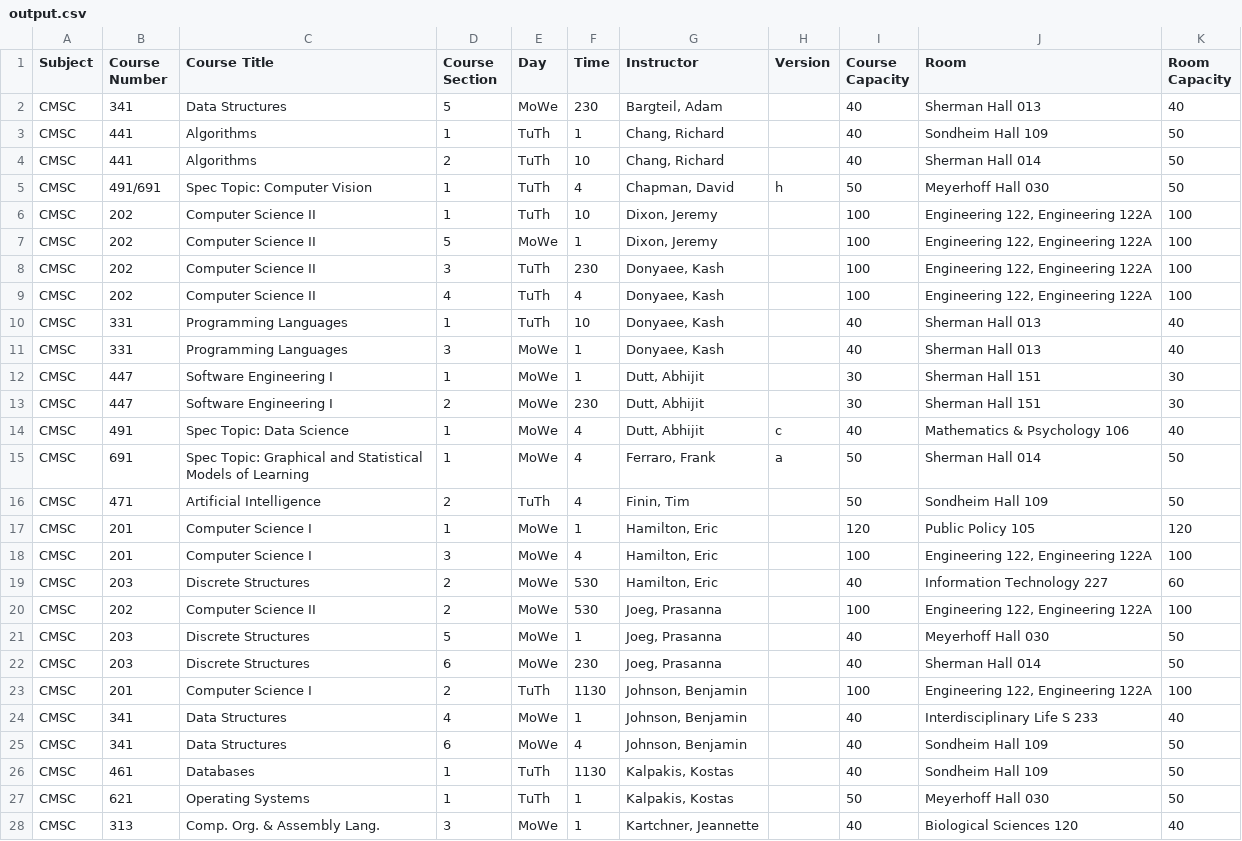
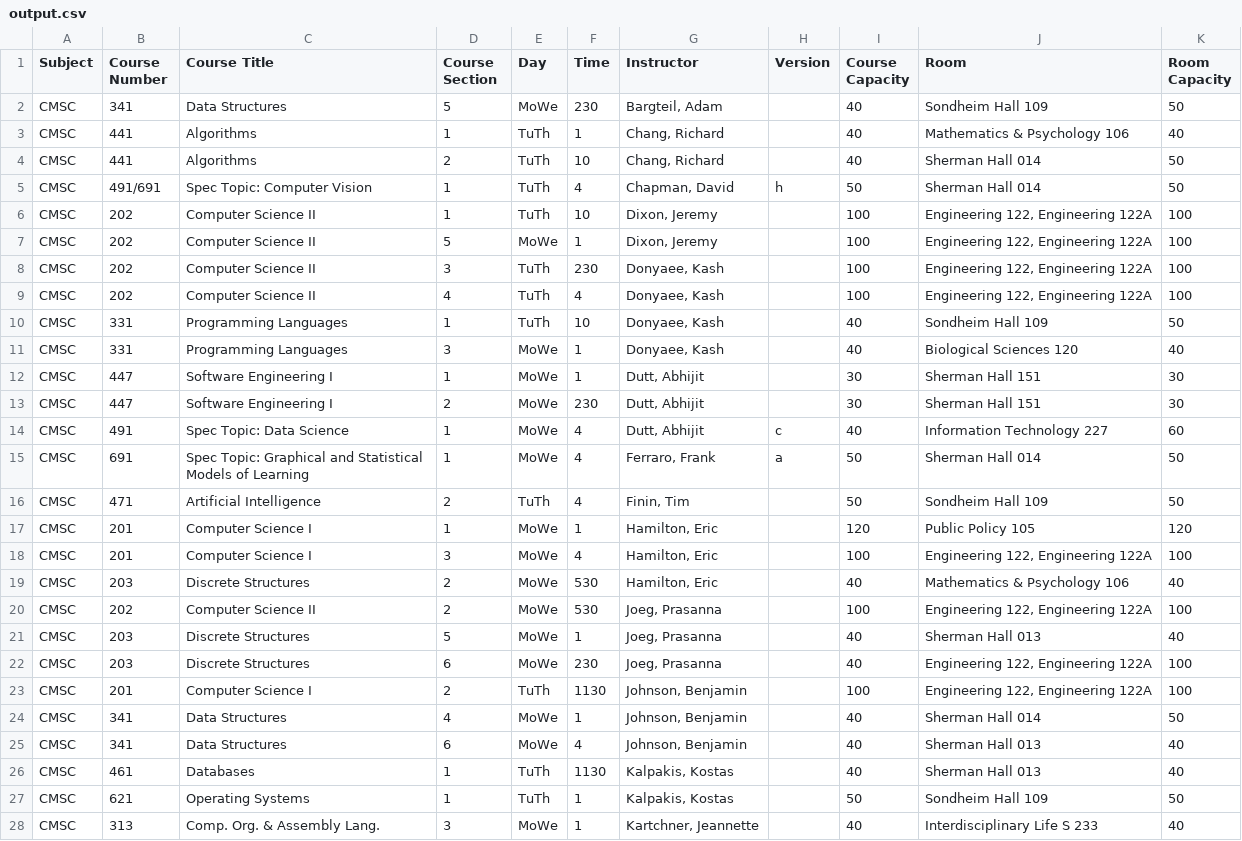
Before and after one commit to BryanDelasPenas/CMSC447-Spring2020-Team3, a CSV file: ClassSchedule/src/CSV data files/output.csv, drawn as a sheet; only a part is shown; the diff covers the shown part only.

Commit message:
Final Code Push
Updated Error Checking Class, fixed bug with Error Check regex, fixed
bug where there will be an output if a class cannot be placed.

```diff
--- a/ClassSchedule/src/CSV data files/output.csv
+++ b/ClassSchedule/src/CSV data files/output.csv
@@ -1,6 +1,6 @@
 Subject,Course Number,Course Title,Course Section,Day,Time,Instructor,Version,Course Capacity,Room,Room Capacity
-CMSC,341,Data Structures,5,MoWe,230,"Bargteil, Adam",,40,Sherman Hall 013,40
-CMSC,441,Algorithms,1,TuTh,1,"Chang, Richard",,40,Sondheim Hall 109,50
+CMSC,341,Data Structures,5,MoWe,230,"Bargteil, Adam",,40,Sondheim Hall 109,50
+CMSC,441,Algorithms,1,TuTh,1,"Chang, Richard",,40,Mathematics & Psychology 106,40
 CMSC,441,Algorithms,2,TuTh,10,"Chang, Richard",,40,Sherman Hall 014,50
-CMSC,491/691,Spec Topic: Computer Vision,1,TuTh,4,"Chapman, David",h,50,Meyerhoff Hall 030,50
+CMSC,491/691,Spec Topic: Computer Vision,1,TuTh,4,"Chapman, David",h,50,Sherman Hall 014,50
 CMSC,202,Computer Science II,1,TuTh,10,"Dixon, Jeremy",,100,"Engineering 122, Engineering 122A",100
@@ -9,7 +9,7 @@ CMSC,202,Computer Science II,3,TuTh,230,"Donyaee, Kash",,100,"Engineering 122, E
 CMSC,202,Computer Science II,4,TuTh,4,"Donyaee, Kash",,100,"Engineering 122, Engineering 122A",100
-CMSC,331,Programming Languages,1,TuTh,10,"Donyaee, Kash",,40,Sherman Hall 013,40
-CMSC,331,Programming Languages,3,MoWe,1,"Donyaee, Kash",,40,Sherman Hall 013,40
+CMSC,331,Programming Languages,1,TuTh,10,"Donyaee, Kash",,40,Sondheim Hall 109,50
+CMSC,331,Programming Languages,3,MoWe,1,"Donyaee, Kash",,40,Biological Sciences 120,40
 CMSC,447,Software Engineering I,1,MoWe,1,"Dutt, Abhijit",,30,Sherman Hall 151,30
 CMSC,447,Software Engineering I,2,MoWe,230,"Dutt, Abhijit",,30,Sherman Hall 151,30
-CMSC,491,Spec Topic: Data Science,1,MoWe,4,"Dutt, Abhijit",c,40,Mathematics & Psychology 106,40
+CMSC,491,Spec Topic: Data Science,1,MoWe,4,"Dutt, Abhijit",c,40,Information Technology 227,60
 CMSC,691,Spec Topic: Graphical and Statistical Models of Learning,1,MoWe,4,"Ferraro, Frank",a,50,Sherman Hall 014,50
@@ -18,11 +18,11 @@ CMSC,201,Computer Science I,1,MoWe,1,"Hamilton, Eric",,120,Public Policy 105,120
 CMSC,201,Computer Science I,3,MoWe,4,"Hamilton, Eric",,100,"Engineering 122, Engineering 122A",100
-CMSC,203,Discrete Structures,2,MoWe,530,"Hamilton, Eric",,40,Information Technology 227,60
+CMSC,203,Discrete Structures,2,MoWe,530,"Hamilton, Eric",,40,Mathematics & Psychology 106,40
 CMSC,202,Computer Science II,2,MoWe,530,"Joeg, Prasanna",,100,"Engineering 122, Engineering 122A",100
-CMSC,203,Discrete Structures,5,MoWe,1,"Joeg, Prasanna",,40,Meyerhoff Hall 030,50
-CMSC,203,Discrete Structures,6,MoWe,230,"Joeg, Prasanna",,40,Sherman Hall 014,50
+CMSC,203,Discrete Structures,5,MoWe,1,"Joeg, Prasanna",,40,Sherman Hall 013,40
+CMSC,203,Discrete Structures,6,MoWe,230,"Joeg, Prasanna",,40,"Engineering 122, Engineering 122A",100
 CMSC,201,Computer Science I,2,TuTh,1130,"Johnson, Benjamin",,100,"Engineering 122, Engineering 122A",100
-CMSC,341,Data Structures,4,MoWe,1,"Johnson, Benjamin",,40,Interdisciplinary Life S 233,40
-CMSC,341,Data Structures,6,MoWe,4,"Johnson, Benjamin",,40,Sondheim Hall 109,50
-CMSC,461,Databases,1,TuTh,1130,"Kalpakis, Kostas",,40,Sondheim Hall 109,50
-CMSC,621,Operating Systems,1,TuTh,1,"Kalpakis, Kostas",,50,Meyerhoff Hall 030,50
-CMSC,313,Comp. Org. & Assembly Lang.,3,MoWe,1,"Kartchner, Jeannette",,40,Biological Sciences 120,40
+CMSC,341,Data Structures,4,MoWe,1,"Johnson, Benjamin",,40,Sherman Hall 014,50
+CMSC,341,Data Structures,6,MoWe,4,"Johnson, Benjamin",,40,Sherman Hall 013,40
+CMSC,461,Databases,1,TuTh,1130,"Kalpakis, Kostas",,40,Sherman Hall 013,40
+CMSC,621,Operating Systems,1,TuTh,1,"Kalpakis, Kostas",,50,Sondheim Hall 109,50
+CMSC,313,Comp. Org. & Assembly Lang.,3,MoWe,1,"Kartchner, Jeannette",,40,Interdisciplinary Life S 233,40
```
Also changed, not shown: 57 edited cells elsewhere in this file, ClassSchedule/src/CSV data files/Distance_from_ITE.csv, 8 other files.
